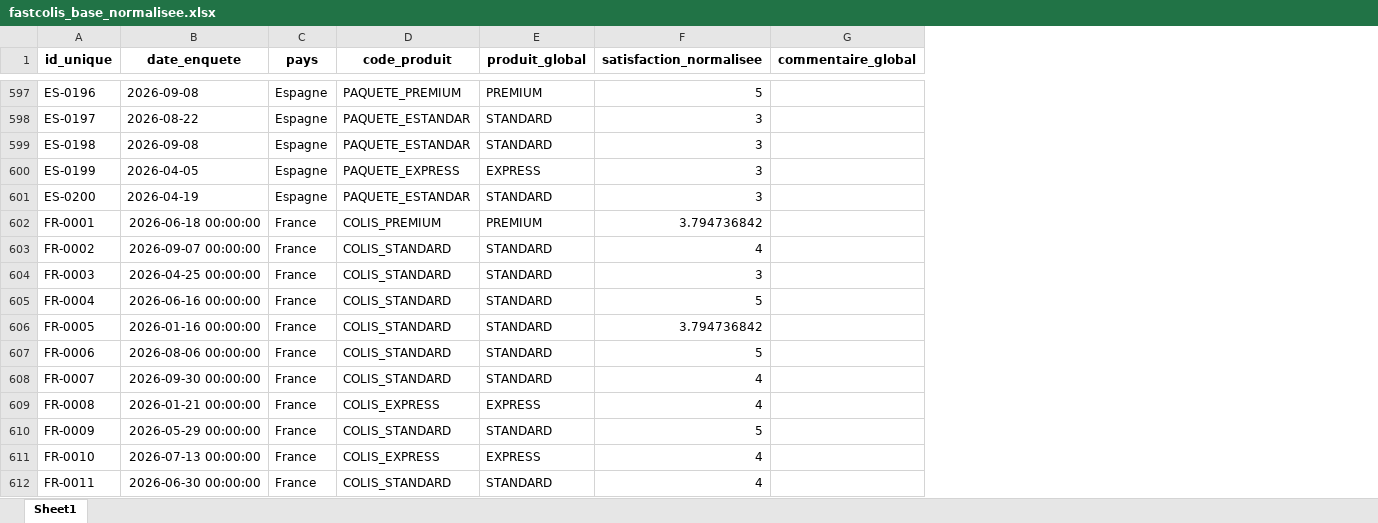
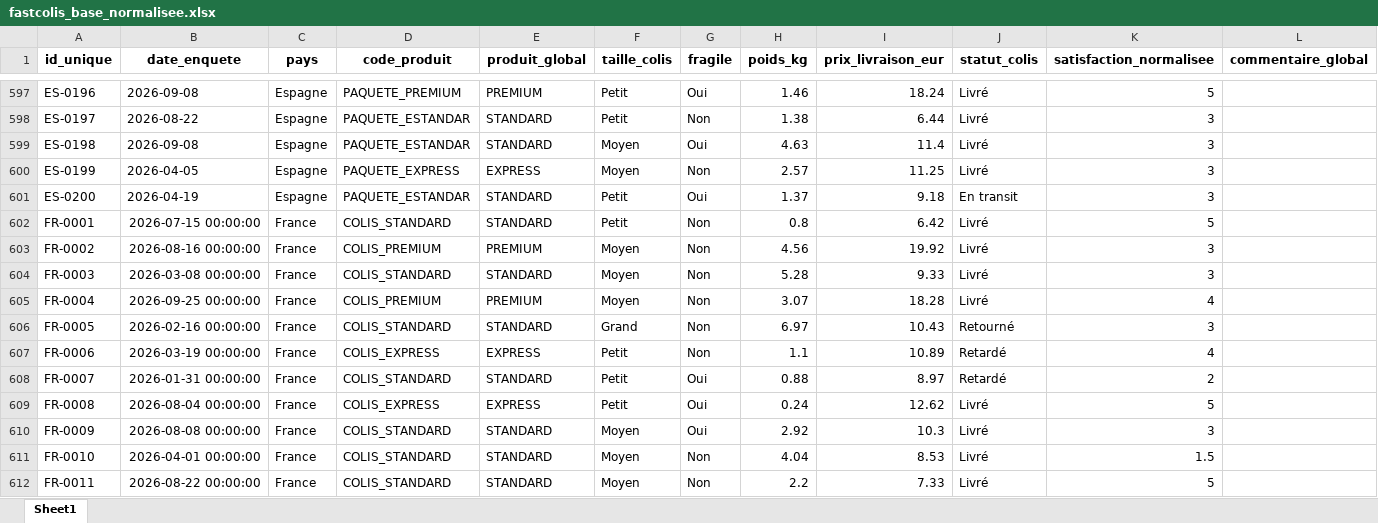
Before and after one commit to BOUADEIKHEIREDDINE/FastColis, an Excel workbook: BDD_normalized_format/fastcolis_base_normalisee.xlsx, sheet Sheet1, drawn as a sheet; only a part is shown, gaps mark what is left out; values as stored, in another font and other column widths than the file's, no borders; addresses are those after the commit; the diff covers the shown part only; the diff names each change by its address in the sheet, - before the commit and + after, or states it on an @@ line.

```diff
--- a/BDD_normalized_format/fastcolis_base_normalisee.xlsx (sheet Sheet1)
+++ b/BDD_normalized_format/fastcolis_base_normalisee.xlsx (sheet Sheet1)
+column F (taille_colis), rows 597-612: Petit | Petit | Moyen | Moyen | Petit | Petit | Moyen | Moyen | Moyen | Grand | Petit | Petit | Petit | Moyen | Moyen | Moyen
+column G (fragile), rows 597-612: Oui | Non | Oui | Non | Oui | Non | Non | Non | Non | Non | Non | Oui | Oui | Oui | Non | Non
+column H (poids_kg), rows 597-612: 1.46 | 1.38 | 4.63 | 2.57 | 1.37 | 0.8 | 4.56 | 5.28 | 3.07 | 6.97 | 1.1 | 0.88 | 0.24 | 2.92 | 4.04 | 2.2
+column I (prix_livraison_eur), rows 597-612: 18.24 | 6.44 | 11.4 | 11.25 | 9.18 | 6.42 | 19.92 | 9.33 | 18.28 | 10.43 | 10.89 | 8.97 | 12.62 | 10.3 | 8.53 | 7.33
+column J (statut_colis), rows 597-612: Livré | Livré | Livré | Livré | En transit | Livré | Livré | Livré | Livré | Retourné | Retardé | Retardé | Livré | Livré | Livré | Livré
-B602 (date_enquete): 2026-06-18 00:00:00
+B602 (date_enquete): 2026-07-15 00:00:00
-D602 (code_produit): COLIS_PREMIUM
+D602 (code_produit): COLIS_STANDARD
-E602 (produit_global): PREMIUM
+E602 (produit_global): STANDARD
-K602 (satisfaction_normalisee): 3.794736842
+K602 (satisfaction_normalisee): 5
-B603 (date_enquete): 2026-09-07 00:00:00
+B603 (date_enquete): 2026-08-16 00:00:00
-D603 (code_produit): COLIS_STANDARD
+D603 (code_produit): COLIS_PREMIUM
-E603 (produit_global): STANDARD
+E603 (produit_global): PREMIUM
-K603 (satisfaction_normalisee): 4
+K603 (satisfaction_normalisee): 3
-B604 (date_enquete): 2026-04-25 00:00:00
+B604 (date_enquete): 2026-03-08 00:00:00
-B605 (date_enquete): 2026-06-16 00:00:00
+B605 (date_enquete): 2026-09-25 00:00:00
-D605 (code_produit): COLIS_STANDARD
+D605 (code_produit): COLIS_PREMIUM
-E605 (produit_global): STANDARD
+E605 (produit_global): PREMIUM
-K605 (satisfaction_normalisee): 5
+K605 (satisfaction_normalisee): 4
-B606 (date_enquete): 2026-01-16 00:00:00
+B606 (date_enquete): 2026-02-16 00:00:00
-K606 (satisfaction_normalisee): 3.794736842
+K606 (satisfaction_normalisee): 3
-B607 (date_enquete): 2026-08-06 00:00:00
+B607 (date_enquete): 2026-03-19 00:00:00
-D607 (code_produit): COLIS_STANDARD
+D607 (code_produit): COLIS_EXPRESS
-E607 (produit_global): STANDARD
+E607 (produit_global): EXPRESS
-K607 (satisfaction_normalisee): 5
+K607 (satisfaction_normalisee): 4
-B608 (date_enquete): 2026-09-30 00:00:00
+B608 (date_enquete): 2026-01-31 00:00:00
-K608 (satisfaction_normalisee): 4
+K608 (satisfaction_normalisee): 2
-B609 (date_enquete): 2026-01-21 00:00:00
+B609 (date_enquete): 2026-08-04 00:00:00
-K609 (satisfaction_normalisee): 4
+K609 (satisfaction_normalisee): 5
-B610 (date_enquete): 2026-05-29 00:00:00
+B610 (date_enquete): 2026-08-08 00:00:00
-K610 (satisfaction_normalisee): 5
+K610 (satisfaction_normalisee): 3
-B611 (date_enquete): 2026-07-13 00:00:00
+B611 (date_enquete): 2026-04-01 00:00:00
-D611 (code_produit): COLIS_EXPRESS
+D611 (code_produit): COLIS_STANDARD
-E611 (produit_global): EXPRESS
+E611 (produit_global): STANDARD
-K611 (satisfaction_normalisee): 4
+K611 (satisfaction_normalisee): 1.5
-B612 (date_enquete): 2026-06-30 00:00:00
+B612 (date_enquete): 2026-08-22 00:00:00
-K612 (satisfaction_normalisee): 4
+K612 (satisfaction_normalisee): 5
```
Also changed, not shown: 558 edited cells elsewhere in this sheet, BDD_normalized_format/maroc_normalisee.xlsx, BDD_raw/Canada.xlsx, 32 other files.
